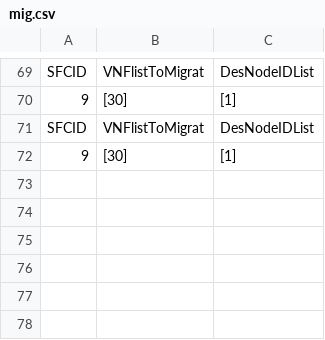
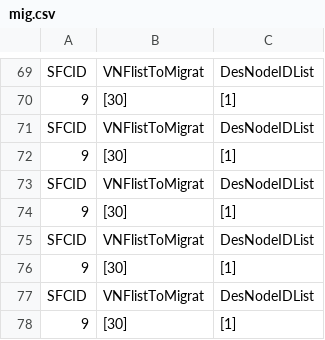
Before and after one commit to guomengna/GraduationProject, a CSV file: res/mig.csv, drawn as a sheet; only a part is shown, gaps mark what is left out; the diff names each change by its address in the sheet, - before the commit and + after, or states it on an @@ line.

```diff
--- a/res/mig.csv
+++ b/res/mig.csv
+row 73: SFCID | VNFlistToMigrat | DesNodeIDList
+row 74: 9 | [30] | [1]
+row 75: SFCID | VNFlistToMigrat | DesNodeIDList
+row 76: 9 | [30] | [1]
+row 77: SFCID | VNFlistToMigrat | DesNodeIDList
+row 78: 9 | [30] | [1]
```
Also changed, not shown: res/migMulti.csv, 4 other files.
